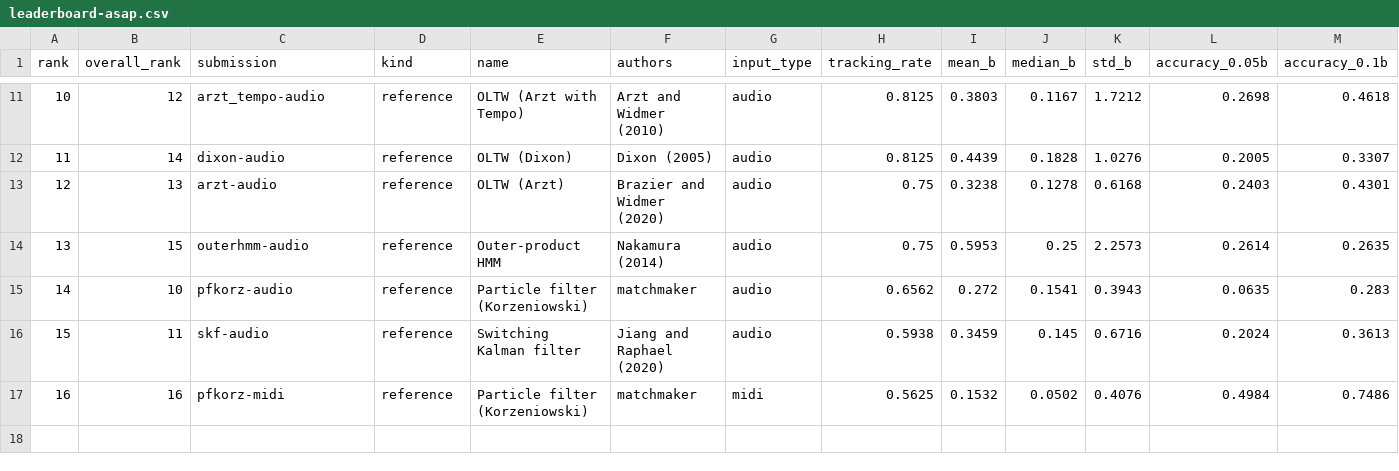
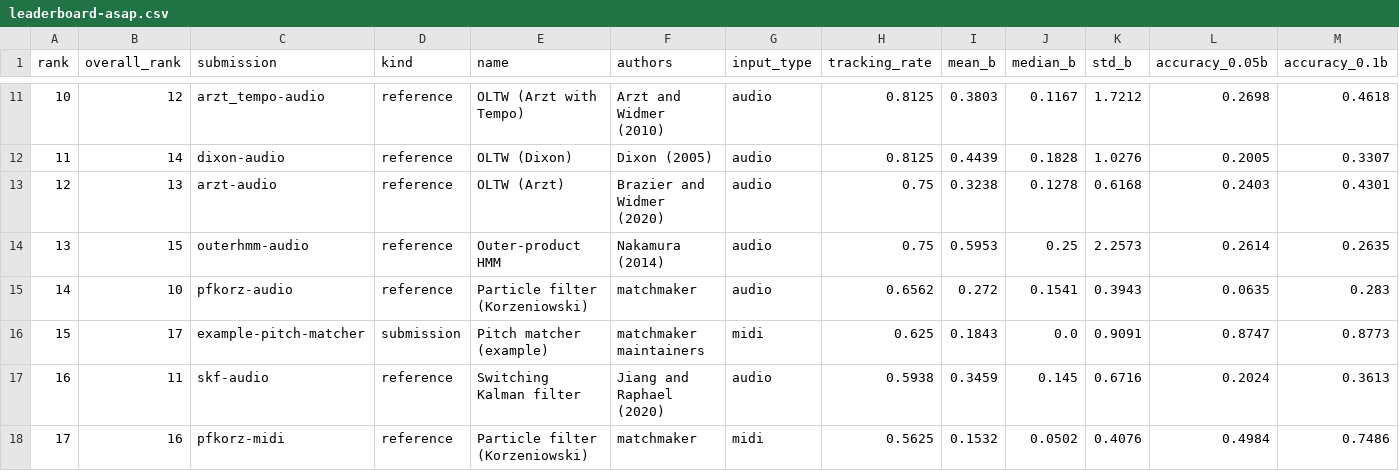
Before and after one commit to MusicalInformatics/matchmaker_benchmark, a CSV file: results/leaderboard-asap.csv, drawn as a sheet; only a part is shown, gaps mark what is left out; addresses are those after the commit; rows hold the shown columns only; the diff names each change by its address in the sheet, - before the commit and + after, or states it on an @@ line.

```diff
--- a/results/leaderboard-asap.csv
+++ b/results/leaderboard-asap.csv
+row 16: 15 | 17 | example-pitch-matcher | submission | Pitch matcher (example) | matchmaker maintainers | midi | 0.625 | 0.1843 | 0.0 | 0.9091 | 0.8747 | 0.8773
@@ column A (rank) renumbered from row 17 down @@
```
Also changed, not shown: results/archive/ek1-f76b5839a23c/leaderboard.csv, results/leaderboard-batik.csv, 27 other files.
